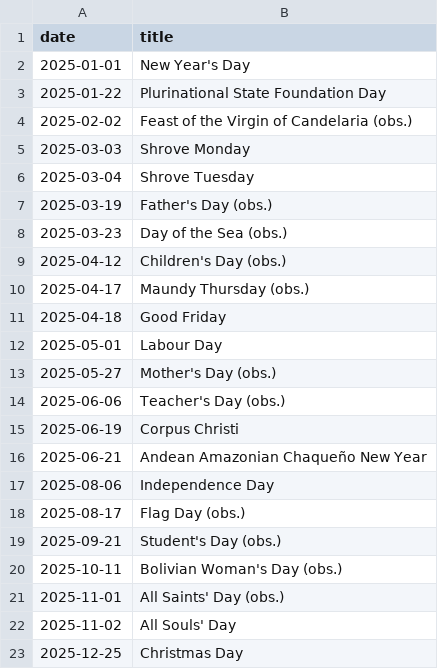
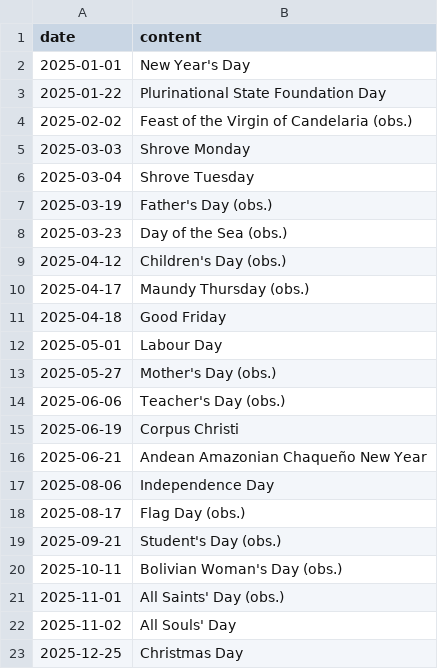
Before and after one commit to jhordyess/calendar-generator, a CSV file: data.csv, drawn as a sheet.

Commit message:
fix: Rename 'title' column to 'content' in data.csv

```diff
--- a/data.csv
+++ b/data.csv
@@ -1,2 +1,2 @@
-date,title
+date,content
 "2025-01-01","New Year's Day"
```
